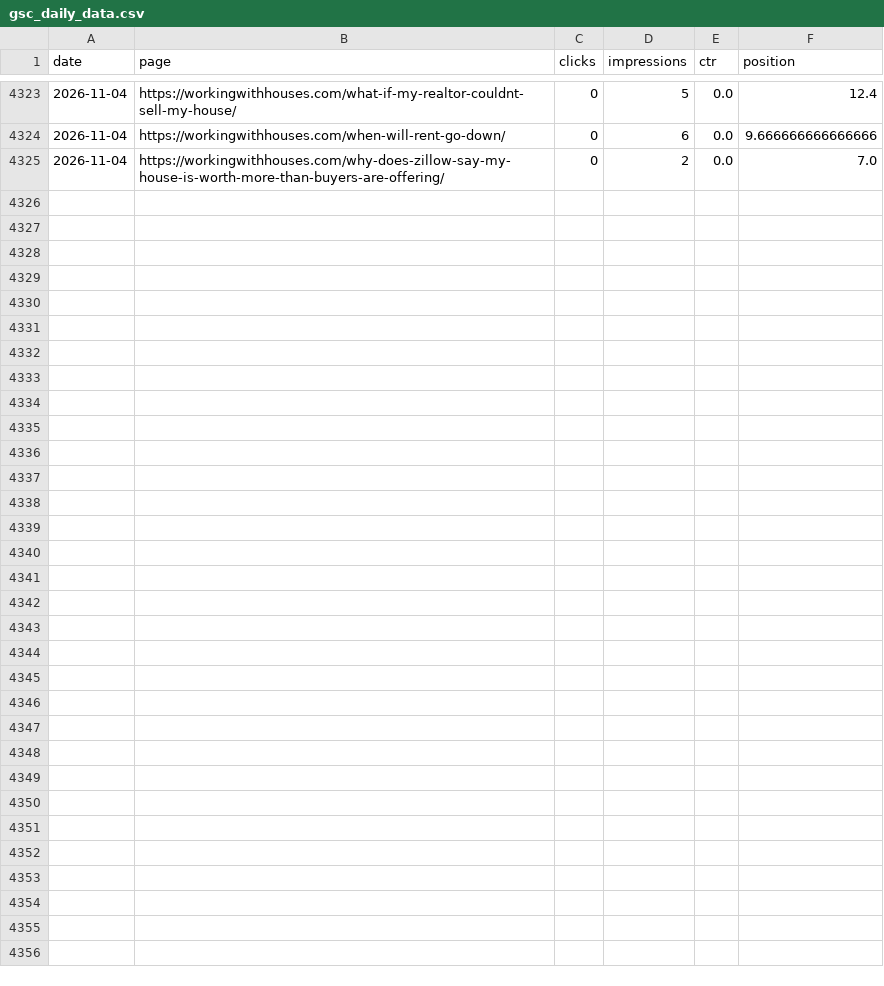
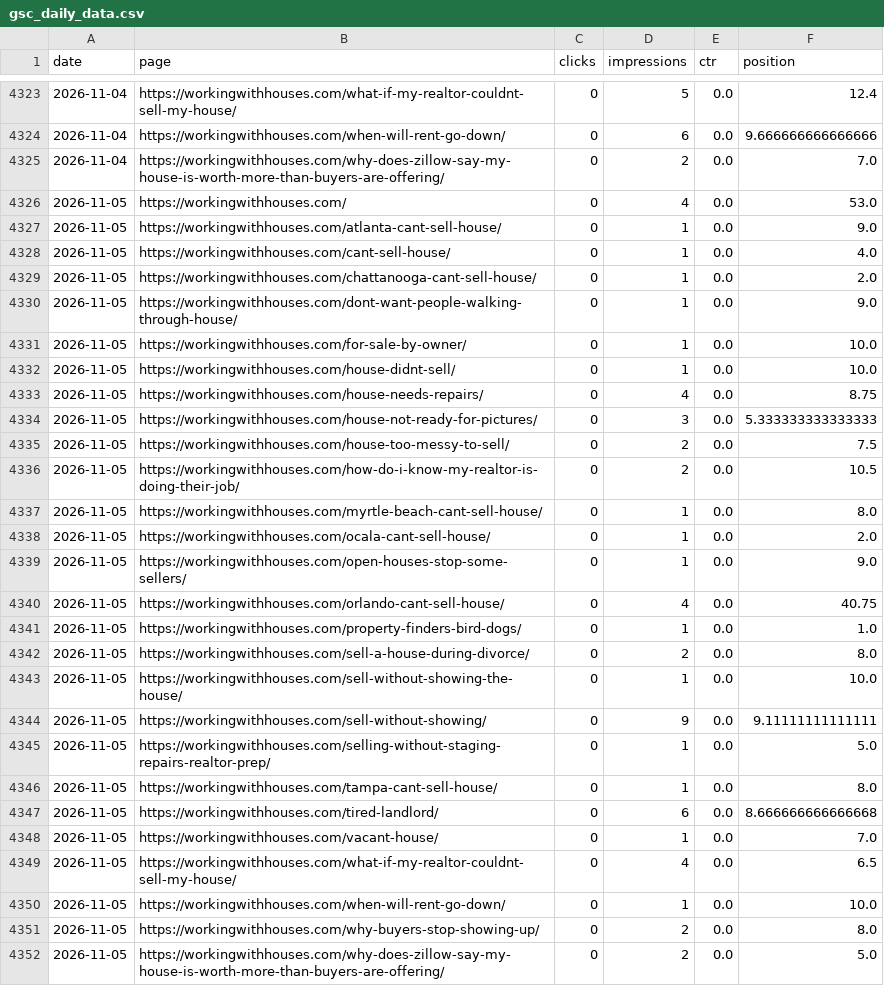
Before and after one commit to figlesias7/GSC-Tracker, a CSV file: data/gsc_daily_data.csv, drawn as a sheet; only a part is shown, gaps mark what is left out.

```diff
--- a/data/gsc_daily_data.csv
+++ b/data/gsc_daily_data.csv
@@ -4325 +4325,28 @@ date,page,clicks,impressions,ctr,position
 2026-11-04,https://workingwithhouses.com/why-does-zillow-say-my-house-is-worth-more-than-buyers-are-offering/,0,2,0.0,7.0
+2026-11-05,https://workingwithhouses.com/,0,4,0.0,53.0
+2026-11-05,https://workingwithhouses.com/atlanta-cant-sell-house/,0,1,0.0,9.0
+2026-11-05,https://workingwithhouses.com/cant-sell-house/,0,1,0.0,4.0
+2026-11-05,https://workingwithhouses.com/chattanooga-cant-sell-house/,0,1,0.0,2.0
+2026-11-05,https://workingwithhouses.com/dont-want-people-walking-through-house/,0,1,0.0,9.0
+2026-11-05,https://workingwithhouses.com/for-sale-by-owner/,0,1,0.0,10.0
+2026-11-05,https://workingwithhouses.com/house-didnt-sell/,0,1,0.0,10.0
+2026-11-05,https://workingwithhouses.com/house-needs-repairs/,0,4,0.0,8.75
+2026-11-05,https://workingwithhouses.com/house-not-ready-for-pictures/,0,3,0.0,5.333333333333333
+2026-11-05,https://workingwithhouses.com/house-too-messy-to-sell/,0,2,0.0,7.5
+2026-11-05,https://workingwithhouses.com/how-do-i-know-my-realtor-is-doing-their-job/,0,2,0.0,10.5
+2026-11-05,https://workingwithhouses.com/myrtle-beach-cant-sell-house/,0,1,0.0,8.0
+2026-11-05,https://workingwithhouses.com/ocala-cant-sell-house/,0,1,0.0,2.0
+2026-11-05,https://workingwithhouses.com/open-houses-stop-some-sellers/,0,1,0.0,9.0
+2026-11-05,https://workingwithhouses.com/orlando-cant-sell-house/,0,4,0.0,40.75
+2026-11-05,https://workingwithhouses.com/property-finders-bird-dogs/,0,1,0.0,1.0
+2026-11-05,https://workingwithhouses.com/sell-a-house-during-divorce/,0,2,0.0,8.0
+2026-11-05,https://workingwithhouses.com/sell-without-showing-the-house/,0,1,0.0,10.0
+2026-11-05,https://workingwithhouses.com/sell-without-showing/,0,9,0.0,9.11111111111111
+2026-11-05,https://workingwithhouses.com/selling-without-staging-repairs-realtor-prep/,0,1,0.0,5.0
+2026-11-05,https://workingwithhouses.com/tampa-cant-sell-house/,0,1,0.0,8.0
+2026-11-05,https://workingwithhouses.com/tired-landlord/,0,6,0.0,8.666666666666668
+2026-11-05,https://workingwithhouses.com/vacant-house/,0,1,0.0,7.0
+2026-11-05,https://workingwithhouses.com/what-if-my-realtor-couldnt-sell-my-house/,0,4,0.0,6.5
+2026-11-05,https://workingwithhouses.com/when-will-rent-go-down/,0,1,0.0,10.0
+2026-11-05,https://workingwithhouses.com/why-buyers-stop-showing-up/,0,2,0.0,8.0
+2026-11-05,https://workingwithhouses.com/why-does-zillow-say-my-house-is-worth-more-than-buyers-are-offering/,0,2,0.0,5.0
```
Also changed, not shown: 1 other file.
